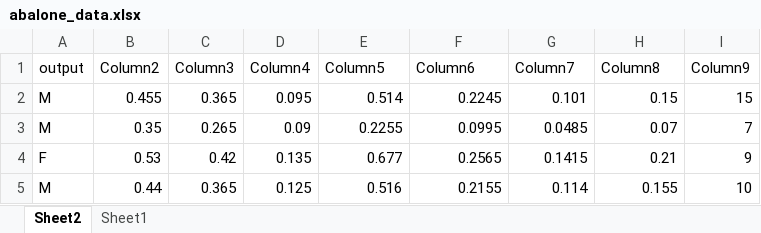
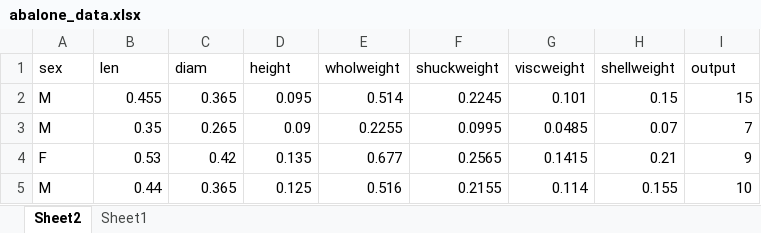
Before and after one commit to TommyTours/Bio-Computation-Assignment, an Excel workbook: abalone_data.xlsx, sheet Sheet2, drawn as a sheet; only a part is shown; values as stored, in another font and other column widths than the file's, no borders; table styles not drawn; removed rows and columns are numbered as before the commit, all else as after; the diff names each change by its address in the sheet, - before the commit and + after, or states it on an @@ line.

Commit message:
added aditional data sets, refactored get data to take data name as arg instead of hard coding different data sets. added confusion matrix calculation and percentage accuracy

```diff
--- a/abalone_data.xlsx (sheet Sheet2)
+++ b/abalone_data.xlsx (sheet Sheet2)
-row 1: output | Column2 | Column3 | Column4 | Column5 | Column6 | Column7 | Column8 | Column9
+row 1: sex | len | diam | height | wholweight | shuckweight | viscweight | shellweight | output
```
Also changed, not shown: 5 other files.
